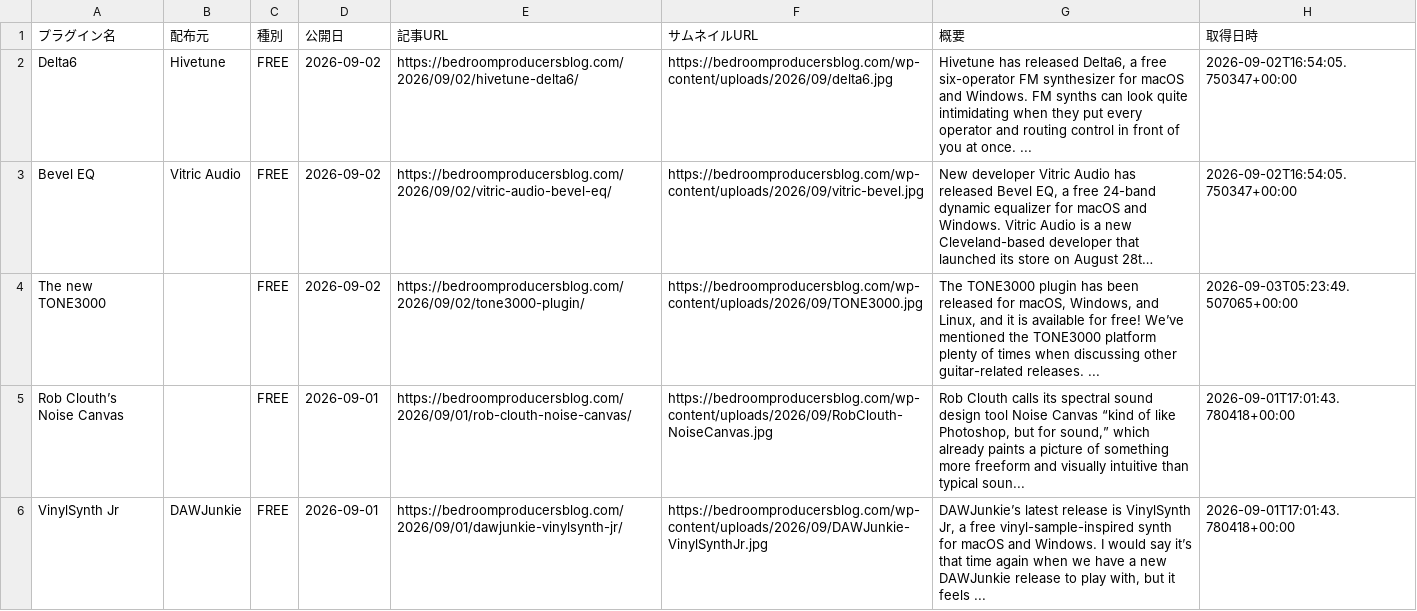
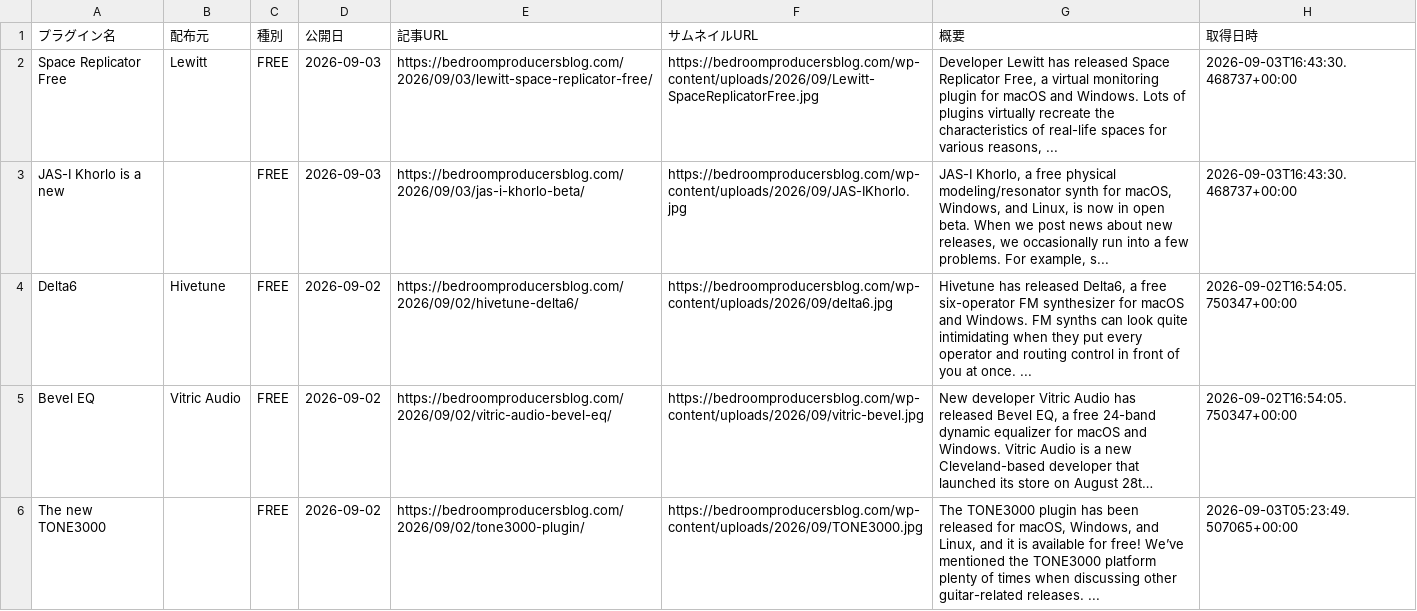
Before and after one commit to Plugin-Tsushin/plugin-boutique-scraper, a CSV file: output/free_bpb_history.csv, drawn as a sheet; only a part is shown; the shorter side is filled out with more unchanged rows; long unchanged cells end in ….

```diff
--- a/output/free_bpb_history.csv
+++ b/output/free_bpb_history.csv
@@ -1,2 +1,4 @@
 プラグイン名,配布元,種別,公開日,記事URL,サムネイルURL,概要,取得日時
+Space Replicator Free,Lewitt,FREE,2026-09-03,https://bedroomproducersblog.com/2026/09/03/lewitt-space-replicator-free/,https://bedroomproducersblog.com/wp-content/uploads/2026/09/Lewitt-SpaceReplicatorFree.jpg,"Developer Lewitt has released Space Replicator Free, a virtual monitoring plugin for macOS and Windows. Lots of plugins virtually recreate the characteristics of real-life spaces for various reasons, ...",2026-09-03T16:43:30.468737+00:00
+JAS-I Khorlo is a new,,FREE,2026-09-03,https://bedroomproducersblog.com/2026/09/03/jas-i-khorlo-beta/,https://bedroomproducersblog.com/wp-content/uploads/2026/09/JAS-IKhorlo.jpg,"JAS-I Khorlo, a free physical modeling/resonator synth for macOS, Windows, and Linux, is now in open beta. When we post news about new releases, we occasionally run into a few problems. For example, s...",2026-09-03T16:43:30.468737+00:00
 Delta6,Hivetune,FREE,2026-09-02,https://bedroomproducersblog.com/2026/09/02/hivetune-delta6/,https://bedroomproducersblog.com/wp-content/uploads/2026/09/delta6.jpg,"Hivetune has released Delta6, a free six-operator FM synthesizer for macOS and Windows. FM synths can look quite intimidating when they put every operator and routing control in front of you at once. ...",2026-09-02T16:54:05.750347+00:00
```
Also changed, not shown: output/free_bpb_latest.csv.
